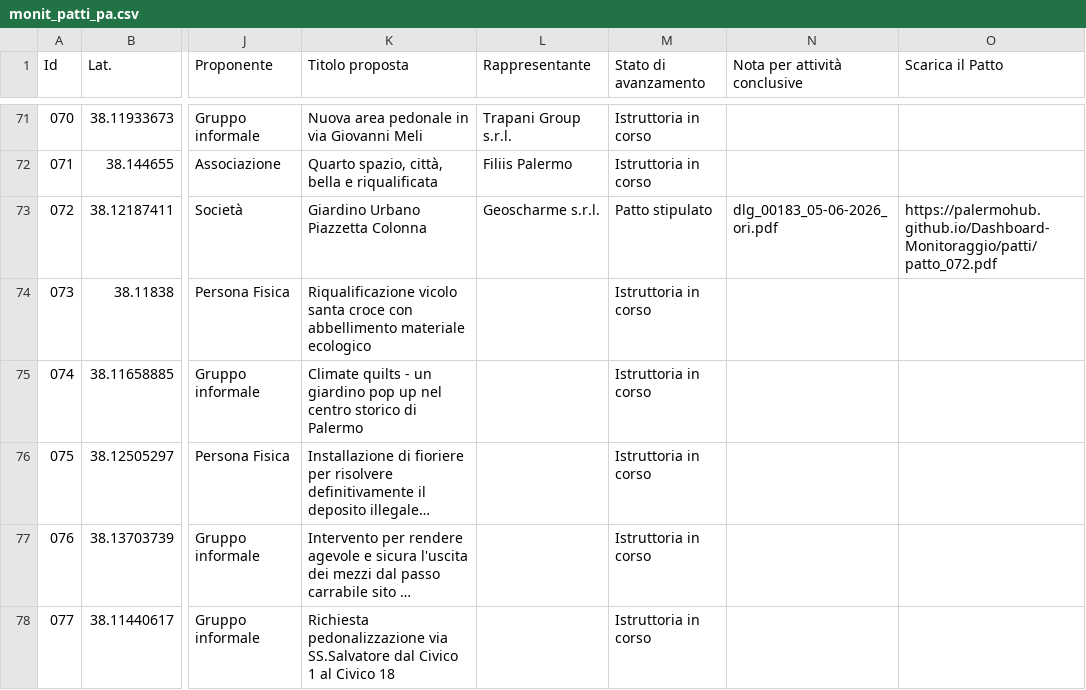
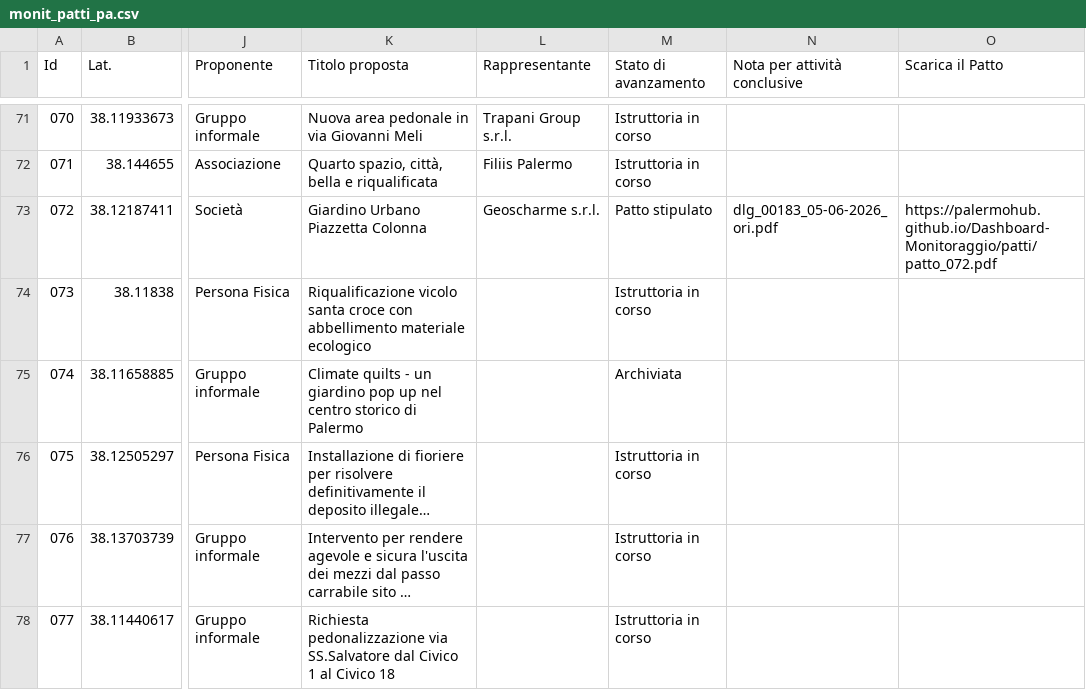
Before and after one commit to PalermoHub/Dashboard-Monitoraggio, a CSV file: dati/monit_patti_pa.csv, drawn as a sheet; only a part is shown, gaps mark what is left out; long unchanged cells end in …; the diff names each change by its address in the sheet, - before the commit and + after, or states it on an @@ line.

```diff
--- a/dati/monit_patti_pa.csv
+++ b/dati/monit_patti_pa.csv
-M75 (Stato di avanzamento): Istruttoria in corso
+M75 (Stato di avanzamento): Archiviata
```
